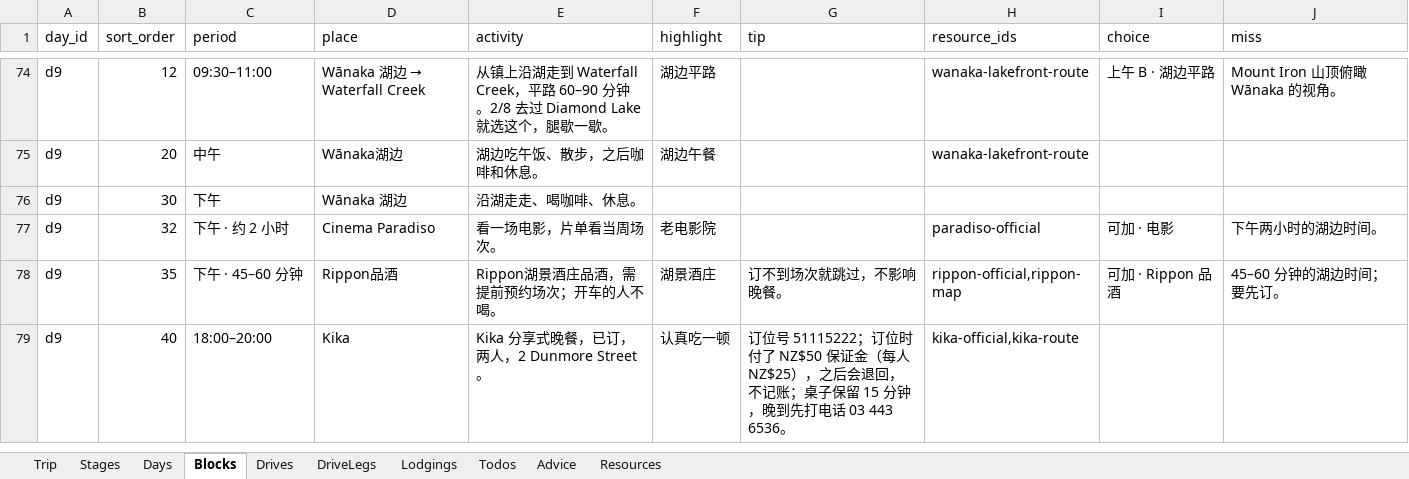
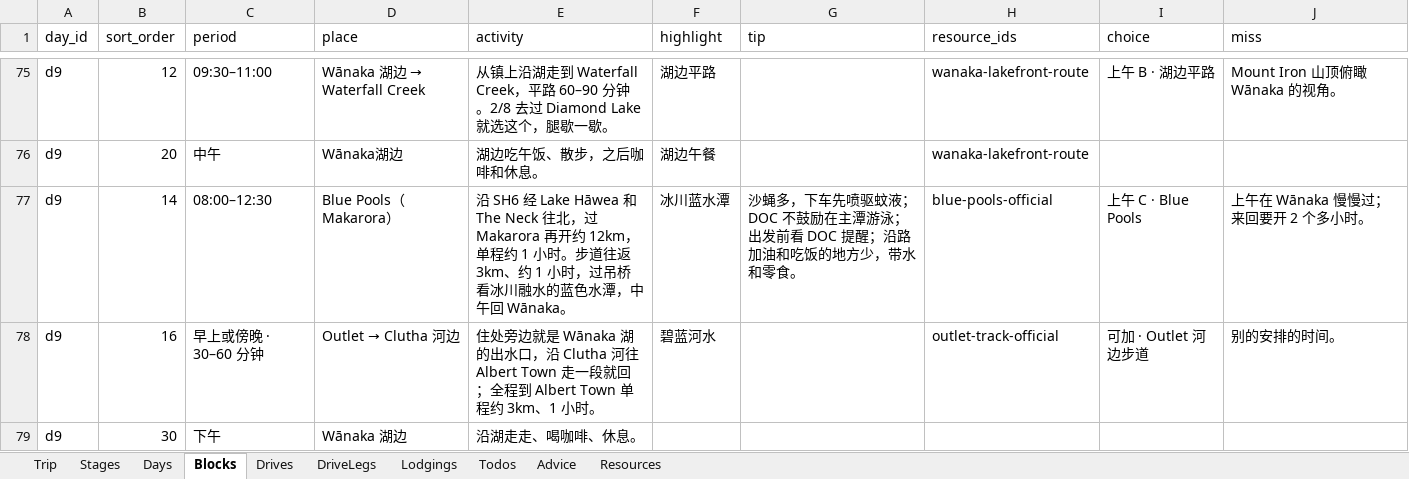
Before and after one commit to s413286943-cmyk/Aussie-Split, an Excel workbook: content/nz2027-itinerary.xlsx, sheet Blocks, drawn as a sheet; only a part is shown, gaps mark what is left out; the shorter side is filled out with more unchanged rows; values as stored, in another font and other column widths than the file's, no borders; the diff covers the shown part only; the diff names each change by its address in the sheet, - before the commit and + after, or states it on an @@ line.

```diff
--- a/content/nz2027-itinerary.xlsx (sheet Blocks)
+++ b/content/nz2027-itinerary.xlsx (sheet Blocks)
+row 77: d9 | 14 | 08:00–12:30 | Blue Pools（Makarora） | 沿 SH6 经 Lake Hāwea 和 The Neck 往北，过 Makarora 再开约 12km，单程约 1 小时。步道往返 3km、约 1 小时，过吊桥看冰川融水的蓝色水潭，中午回 Wānaka。 | 冰川蓝水潭 | 沙蝇多，下车先喷驱蚊液；DOC 不鼓励在主潭游泳；出发前看 DOC 提醒；沿路加油和吃饭的地方少，带水和零食。 | blue-pools-official | 上午 C · Blue Pools | 上午在 Wānaka 慢慢过；来回要开 2 个多小时。
+row 78: d9 | 16 | 早上或傍晚 · 30–60 分钟 | Outlet → Clutha 河边 | 住处旁边就是 Wānaka 湖的出水口，沿 Clutha 河往 Albert Town 走一段就回；全程到 Albert Town 单程约 3km、1 小时。 | 碧蓝河水 |  | outlet-track-official | 可加 · Outlet 河边步道 | 别的安排的时间。
```
Also changed, not shown: 3 added rows and 4 edited cells elsewhere in this sheet, sheet Resources, sheet DriveLegs, sheet Days, 4 other files.
